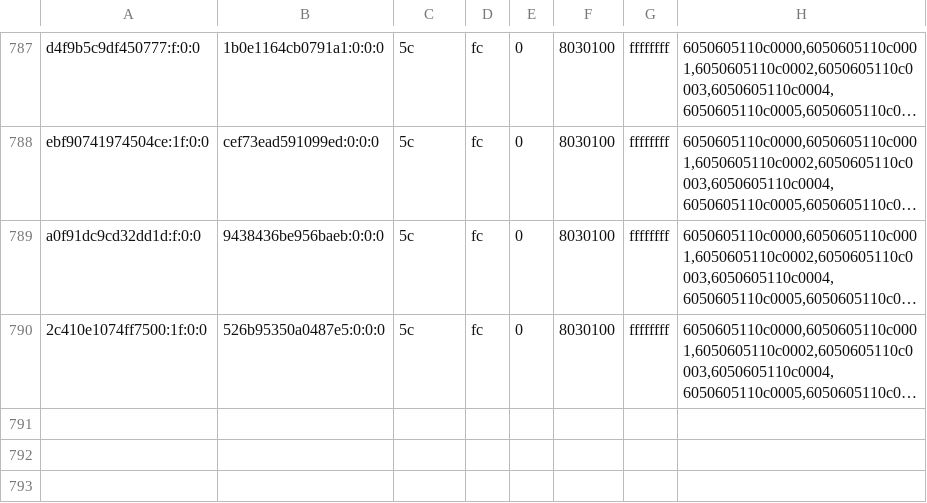
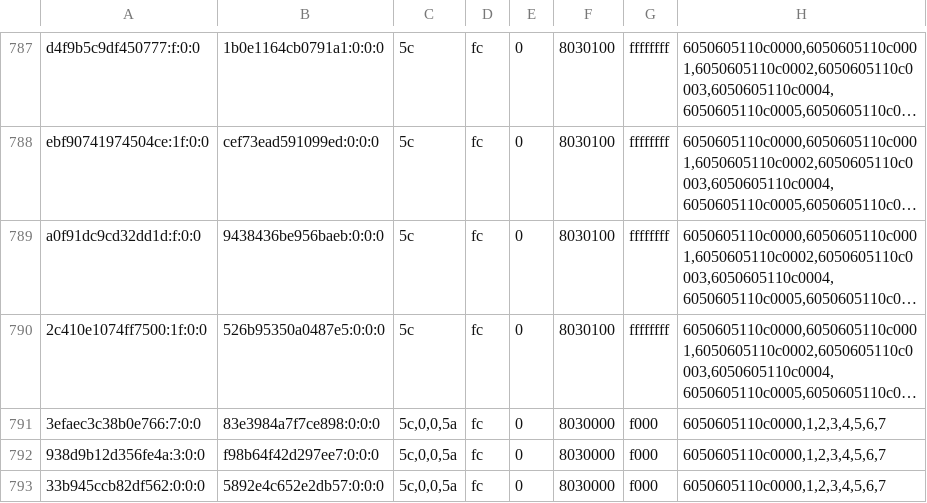
Before and after one commit to justr4mzi/mush8, a TSV file: smoke/39701653088/pipelines-live.tsv, drawn as a sheet; only a part is shown, gaps mark what is left out; long unchanged cells end in …; the diff names each change by its address in the sheet, - before the commit and + after, or states it on an @@ line.

Commit message:
smoke logs 39701653088

```diff
--- a/smoke/39701653088/pipelines-live.tsv
+++ b/smoke/39701653088/pipelines-live.tsv
+row 791: 3efaec3c38b0e766:7:0:0 | 83e3984a7f7ce898:0:0:0 | 5c,0,0,5a | fc | 0 | 8030000 | f000 | 6050605110c0000,1,2,3,4,5,6,7
+row 792: 938d9b12d356fe4a:3:0:0 | f98b64f42d297ee7:0:0:0 | 5c,0,0,5a | fc | 0 | 8030000 | f000 | 6050605110c0000,1,2,3,4,5,6,7
+row 793: 33b945ccb82df562:0:0:0 | 5892e4c652e2db57:0:0:0 | 5c,0,0,5a | fc | 0 | 8030000 | f000 | 6050605110c0000,1,2,3,4,5,6,7
```
Also changed, not shown: 3 other files.
